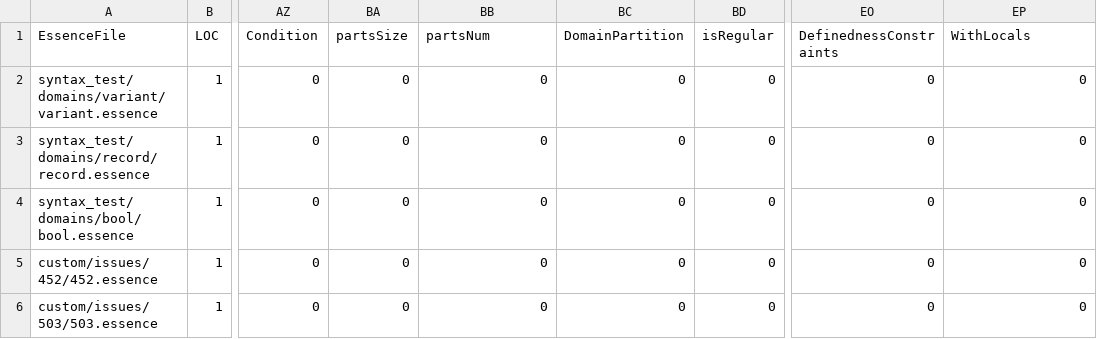
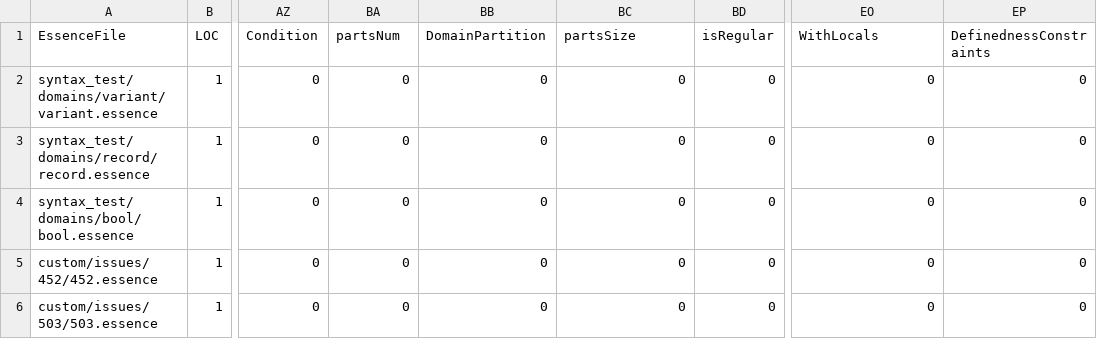
Before and after one commit to chococara-exe/conjure-oxide, a CSV file: tools/essence-feature-usage-stats/data.csv, drawn as a sheet; only a part is shown, gaps mark what is left out; the diff names each change by its address in the sheet, - before the commit and + after, or states it on an @@ line.

Commit message:
Actions: Deploy the essence features usage table 🚀

```diff
--- a/tools/essence-feature-usage-stats/data.csv
+++ b/tools/essence-feature-usage-stats/data.csv
-BA1: partsSize
+BA1: partsNum
-BB1: partsNum
+BB1: DomainPartition
-BC1: DomainPartition
+BC1: partsSize
-EO1: DefinednessConstraints
+EO1: WithLocals
-EP1: WithLocals
+EP1: DefinednessConstraints
```
Also changed, not shown: 1 other file.
